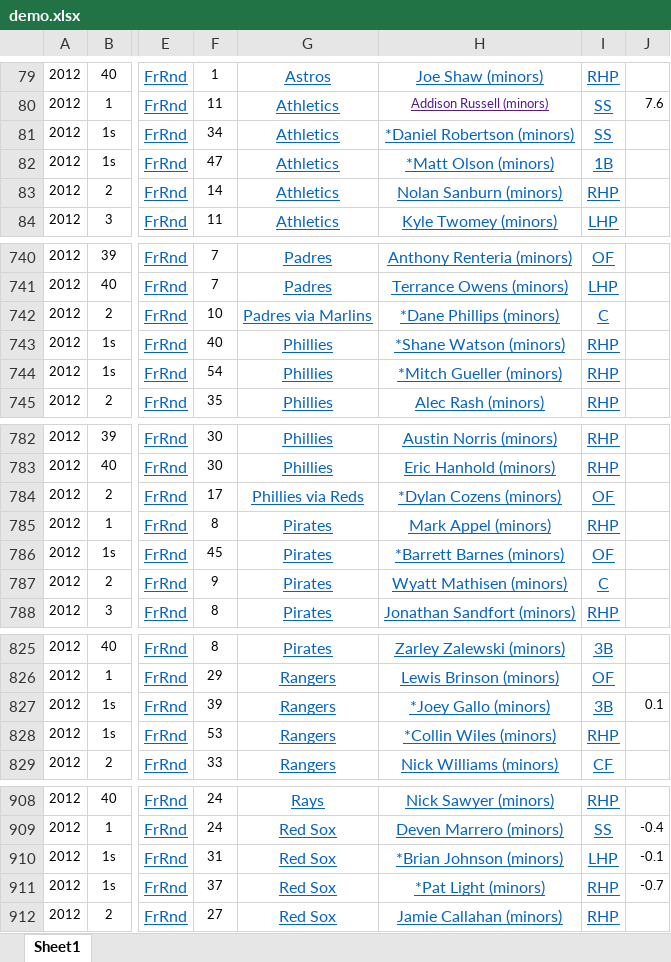
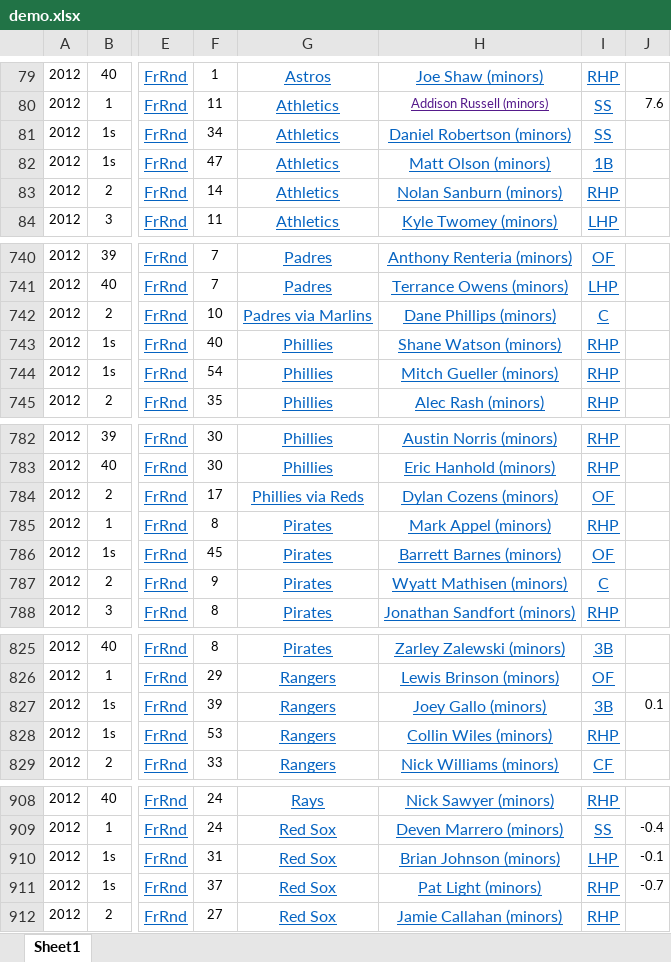
Before and after one commit to merciless/baseball, an Excel workbook: demo.xlsx, sheet Sheet1, drawn as a sheet; only a part is shown, gaps mark what is left out; values as stored, in another font and other column widths than the file's, no borders; charts and pictures not drawn; the diff covers the shown part only; the diff names each change by its address in the sheet, - before the commit and + after, or states it on an @@ line.

```diff
--- a/demo.xlsx (sheet Sheet1)
+++ b/demo.xlsx (sheet Sheet1)
-H81: *Daniel Robertson (minors)
+H81: Daniel Robertson (minors)
-H82: *Matt Olson (minors)
+H82: Matt Olson (minors)
-H742: *Dane Phillips (minors)
+H742: Dane Phillips (minors)
-H743: *Shane Watson (minors)
+H743: Shane Watson (minors)
-H744: *Mitch Gueller (minors)
+H744: Mitch Gueller (minors)
-H784: *Dylan Cozens (minors)
+H784: Dylan Cozens (minors)
-H786: *Barrett Barnes (minors)
+H786: Barrett Barnes (minors)
-H827: *Joey Gallo (minors)
+H827: Joey Gallo (minors)
-H828: *Collin Wiles (minors)
+H828: Collin Wiles (minors)
-H910: *Brian Johnson (minors)
+H910: Brian Johnson (minors)
-H911: *Pat Light (minors)
+H911: Pat Light (minors)
```
Also changed, not shown: 30 edited cells elsewhere in this sheet, 1 other file.
